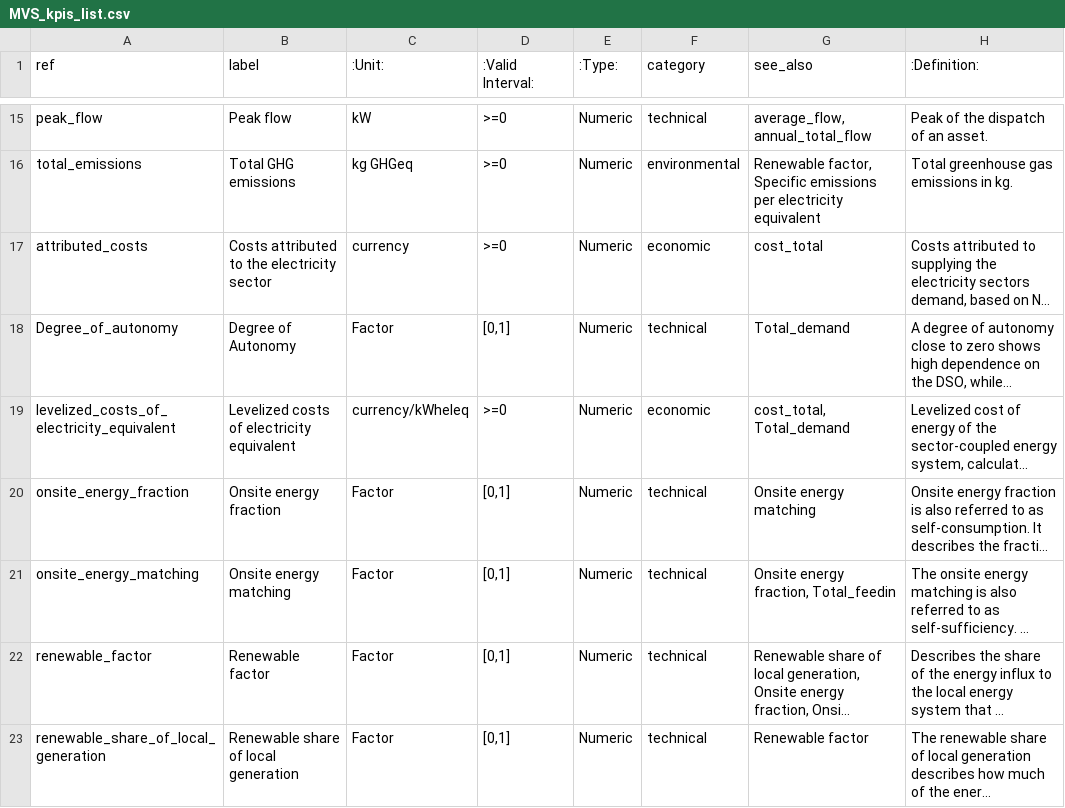
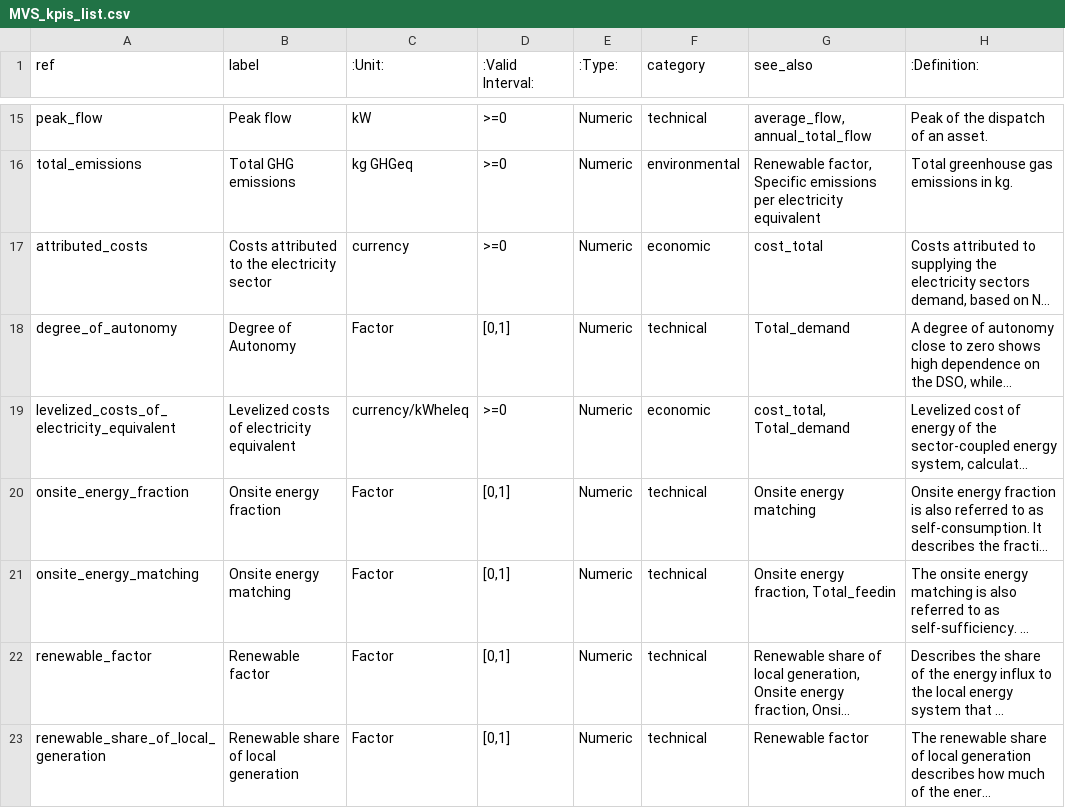
Before and after one commit to rl-institut/multi-vector-simulator, a CSV file: docs/MVS_kpis_list.csv, drawn as a sheet; only a part is shown, gaps mark what is left out; long unchanged cells end in …; the diff names each change by its address in the sheet, - before the commit and + after, or states it on an @@ line.

Commit message:
DEGREE_OF_AUTONOMY = "Degree of autonomy" -> "degree_of_autonomy" And fix

```diff
--- a/docs/MVS_kpis_list.csv
+++ b/docs/MVS_kpis_list.csv
-A18 (ref): Degree_of_autonomy
+A18 (ref): degree_of_autonomy
```
Also changed, not shown: 2 other files.
